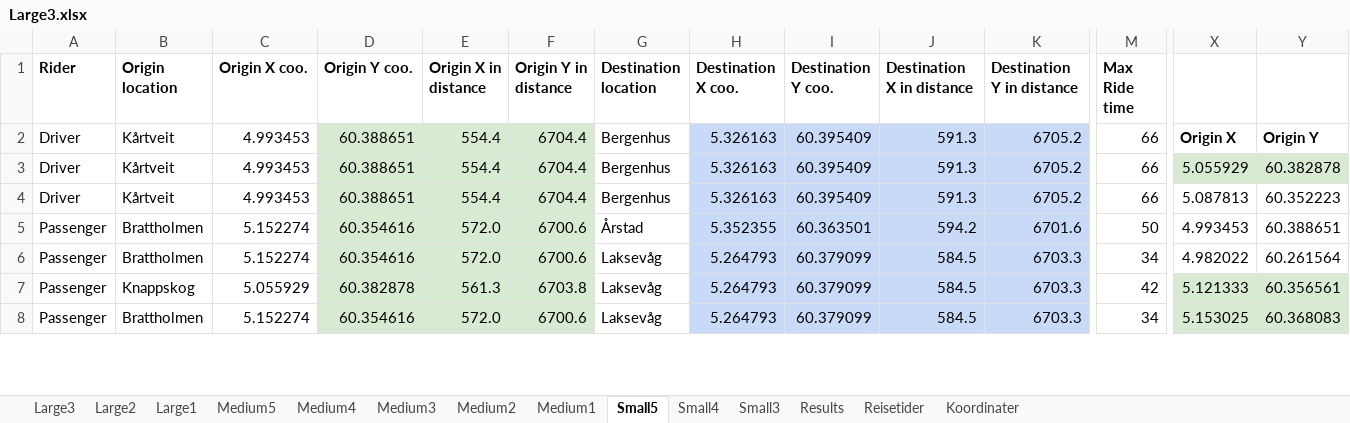
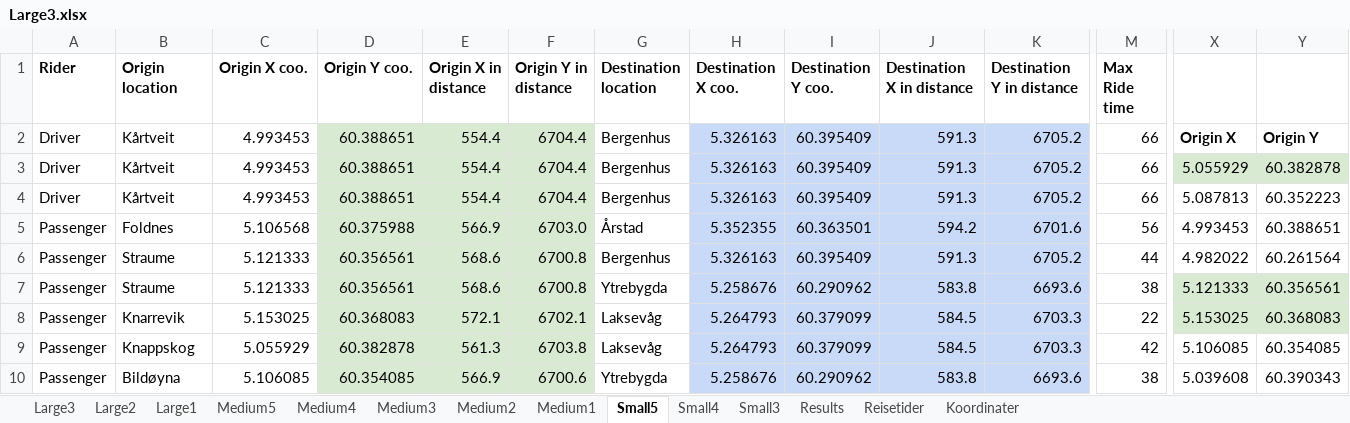
Before and after one commit to tonyyang1998/samkjoring2022, an Excel workbook: Large Instances/Large3.xlsx, sheet Small5, drawn as a sheet; only a part is shown, gaps mark what is left out; values as stored, in another font and other column widths than the file's, no borders; removed rows and columns are numbered as before the commit, all else as after; rows hold the shown columns only; the diff covers the shown part only; the diff names each change by its address in the sheet, - before the commit and + after, or states it on an @@ line.

```diff
--- a/Large Instances/Large3.xlsx (sheet Small5)
+++ b/Large Instances/Large3.xlsx (sheet Small5)
-B5 (Origin location): Brattholmen
+B5 (Origin location): Foldnes
-C5 (Origin X coo.): 5.152274
+C5 (Origin X coo.): 5.106568
-D5 (Origin Y coo.): 60.354616
+D5 (Origin Y coo.): 60.375988
-E5 (Origin X in distance): 572.0
+E5 (Origin X in distance): 566.9
-F5 (Origin Y in distance): 6700.6
+F5 (Origin Y in distance): 6703.0
-M5 (Max Ride time): 50
+M5 (Max Ride time): 56
-B6 (Origin location): Brattholmen
+B6 (Origin location): Straume
-C6 (Origin X coo.): 5.152274
+C6 (Origin X coo.): 5.121333
-D6 (Origin Y coo.): 60.354616
+D6 (Origin Y coo.): 60.356561
-E6 (Origin X in distance): 572.0
+E6 (Origin X in distance): 568.6
-F6 (Origin Y in distance): 6700.6
+F6 (Origin Y in distance): 6700.8
-G6 (Destination location): Laksevåg
+G6 (Destination location): Bergenhus
-H6 (Destination X coo.): 5.264793
+H6 (Destination X coo.): 5.326163
-I6 (Destination Y coo.): 60.379099
+I6 (Destination Y coo.): 60.395409
-J6 (Destination X in distance): 584.5
+J6 (Destination X in distance): 591.3
-K6 (Destination Y in distance): 6703.3
+K6 (Destination Y in distance): 6705.2
-M6 (Max Ride time): 34
+M6 (Max Ride time): 44
+row 7: Passenger | Straume | 5.121333 | 60.356561 | 568.6 | 6700.8 | Ytrebygda | 5.258676 | 60.290962 | 583.8 | 6693.6 | 38 | 5.121333 | 60.356561
+row 8: Passenger | Knarrevik | 5.153025 | 60.368083 | 572.1 | 6702.1 | Laksevåg | 5.264793 | 60.379099 | 584.5 | 6703.3 | 22 | 5.153025 | 60.368083
-X9: 5.121333
+X9: 5.106085
-X9:Y9 fill: #D9EAD3
+X9:Y9 fill: none
-Y9: 60.356561
+Y9: 60.354085
-row 8: Passenger | Brattholmen | 5.152274 | 60.354616 | 572.0 | 6700.6 | Laksevåg | 5.264793 | 60.379099 | 584.5 | 6703.3 | 34 | 5.153025 | 60.368083
+row 10: Passenger | Bildøyna | 5.106085 | 60.354085 | 566.9 | 6700.6 | Ytrebygda | 5.258676 | 60.290962 | 583.8 | 6693.6 | 38 | 5.039608 | 60.390343
```
Also changed, not shown: 1 added row, 3 removed rows and 16 edited cells elsewhere in this sheet, sheet Large3, sheet Large2, sheet Large1, sheet Medium5, sheet Medium3, sheet Medium4, 4 more sheets, formulas that keep their value, 4 other files.
